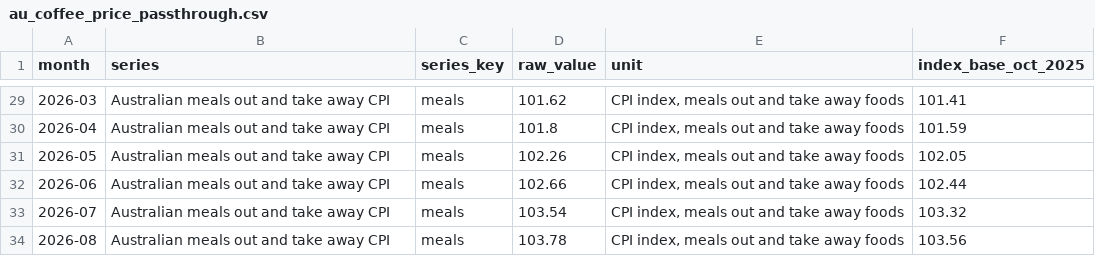
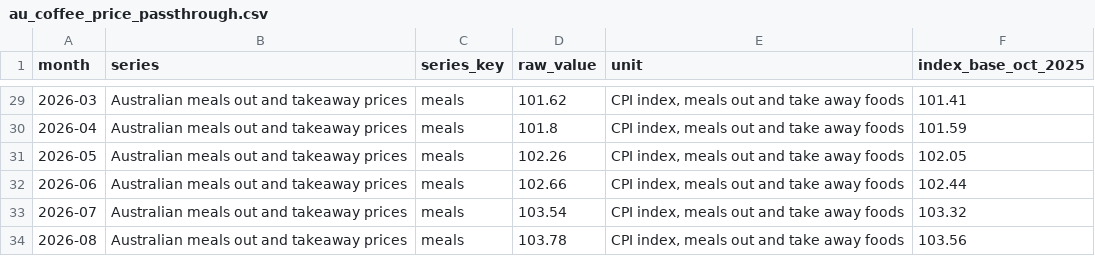
Before and after one commit to nameisylxx/FIT3179_DV2, a CSV file: data/processed/au_coffee_price_passthrough.csv, drawn as a sheet; only a part is shown, gaps mark what is left out; the diff covers the shown part only.

```diff
--- a/data/processed/au_coffee_price_passthrough.csv
+++ b/data/processed/au_coffee_price_passthrough.csv
@@ -29,6 +29,6 @@ month,series,series_key,raw_value,unit,index_base_oct_2025
-2026-03,Australian meals out and take away CPI,meals,101.62,"CPI index, meals out and take away foods",101.41
-2026-04,Australian meals out and take away CPI,meals,101.8,"CPI index, meals out and take away foods",101.59
-2026-05,Australian meals out and take away CPI,meals,102.26,"CPI index, meals out and take away foods",102.05
-2026-06,Australian meals out and take away CPI,meals,102.66,"CPI index, meals out and take away foods",102.44
-2026-07,Australian meals out and take away CPI,meals,103.54,"CPI index, meals out and take away foods",103.32
-2026-08,Australian meals out and take away CPI,meals,103.78,"CPI index, meals out and take away foods",103.56
+2026-03,Australian meals out and takeaway prices,meals,101.62,"CPI index, meals out and take away foods",101.41
+2026-04,Australian meals out and takeaway prices,meals,101.8,"CPI index, meals out and take away foods",101.59
+2026-05,Australian meals out and takeaway prices,meals,102.26,"CPI index, meals out and take away foods",102.05
+2026-06,Australian meals out and takeaway prices,meals,102.66,"CPI index, meals out and take away foods",102.44
+2026-07,Australian meals out and takeaway prices,meals,103.54,"CPI index, meals out and take away foods",103.32
+2026-08,Australian meals out and takeaway prices,meals,103.78,"CPI index, meals out and take away foods",103.56
```
Also changed, not shown: 27 edited cells elsewhere in this file, 26 other files.
